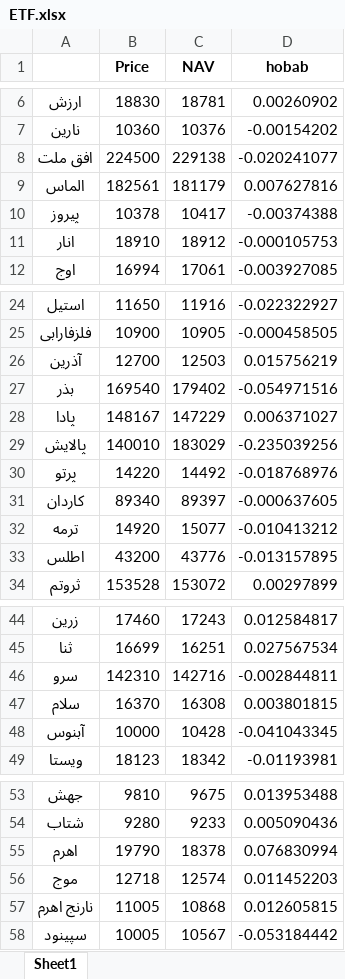
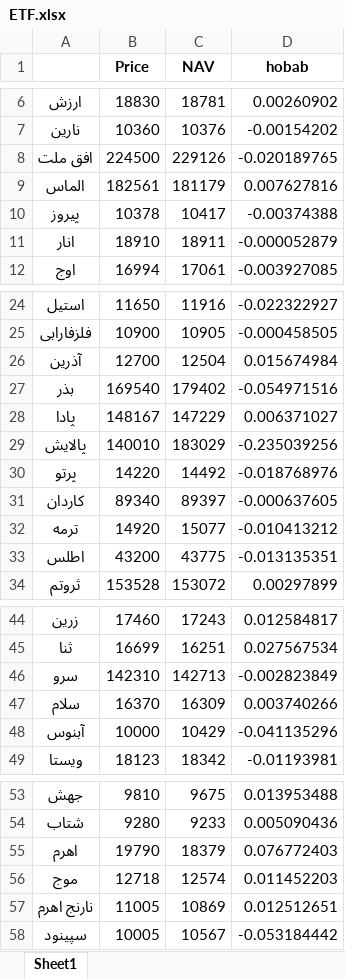
Before and after one commit to taholly/hobab, an Excel workbook: ETF.xlsx, sheet Sheet1, drawn as a sheet; only a part is shown, gaps mark what is left out; values as stored, in another font and other column widths than the file's, no borders; the diff covers the shown part only; the diff names each change by its address in the sheet, - before the commit and + after, or states it on an @@ line.

Commit message:
Updating file automatically

```diff
--- a/ETF.xlsx (sheet Sheet1)
+++ b/ETF.xlsx (sheet Sheet1)
-C8 (NAV): 229138
+C8 (NAV): 229126
-D8 (hobab): -0.020241077
+D8 (hobab): -0.020189765
-C11 (NAV): 18912
+C11 (NAV): 18911
-D11 (hobab): -0.000105753
+D11 (hobab): -0.000052879
-C26 (NAV): 12503
+C26 (NAV): 12504
-D26 (hobab): 0.015756219
+D26 (hobab): 0.015674984
-C33 (NAV): 43776
+C33 (NAV): 43775
-D33 (hobab): -0.013157895
+D33 (hobab): -0.013135351
-C46 (NAV): 142716
+C46 (NAV): 142713
-D46 (hobab): -0.002844811
+D46 (hobab): -0.002823849
-C47 (NAV): 16308
+C47 (NAV): 16309
-D47 (hobab): 0.003801815
+D47 (hobab): 0.003740266
-C48 (NAV): 10428
+C48 (NAV): 10429
-D48 (hobab): -0.041043345
+D48 (hobab): -0.041135296
-C55 (NAV): 18378
+C55 (NAV): 18379
-D55 (hobab): 0.076830994
+D55 (hobab): 0.076772403
-C57 (NAV): 10868
+C57 (NAV): 10869
-D57 (hobab): 0.012605815
+D57 (hobab): 0.012512651
```
Also changed, not shown: 2 edited cells elsewhere in this sheet.
